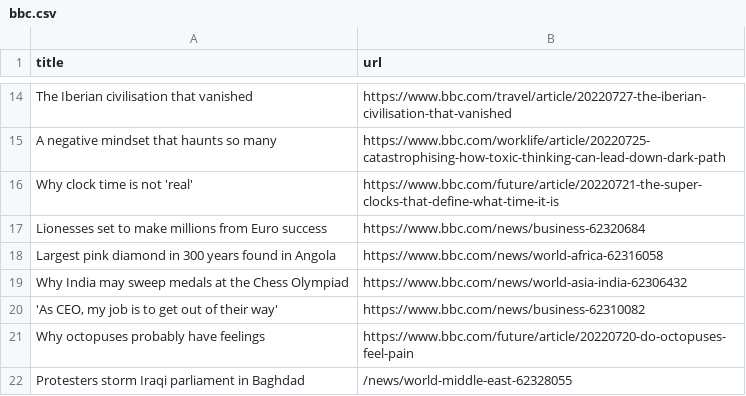
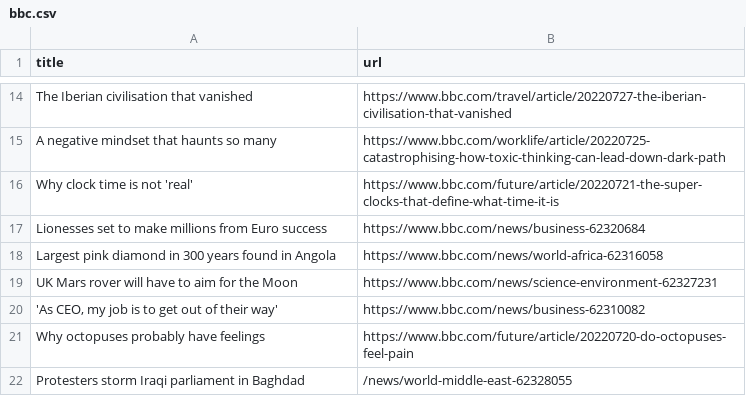
Before and after one commit to miotomita/automatic-scraper-bbc, a CSV file: bbc.csv, drawn as a sheet; only a part is shown, gaps mark what is left out.

```diff
--- a/bbc.csv
+++ b/bbc.csv
@@ -18,3 +18,3 @@ Lionesses set to make millions from Euro success,https://www.bbc.com/news/busine
 Largest pink diamond in 300 years found in Angola,https://www.bbc.com/news/world-africa-62316058
-Why India may sweep medals at the Chess Olympiad,https://www.bbc.com/news/world-asia-india-62306432
+UK Mars rover will have to aim for the Moon,https://www.bbc.com/news/science-environment-62327231
 "'As CEO, my job is to get out of their way'",https://www.bbc.com/news/business-62310082
```
